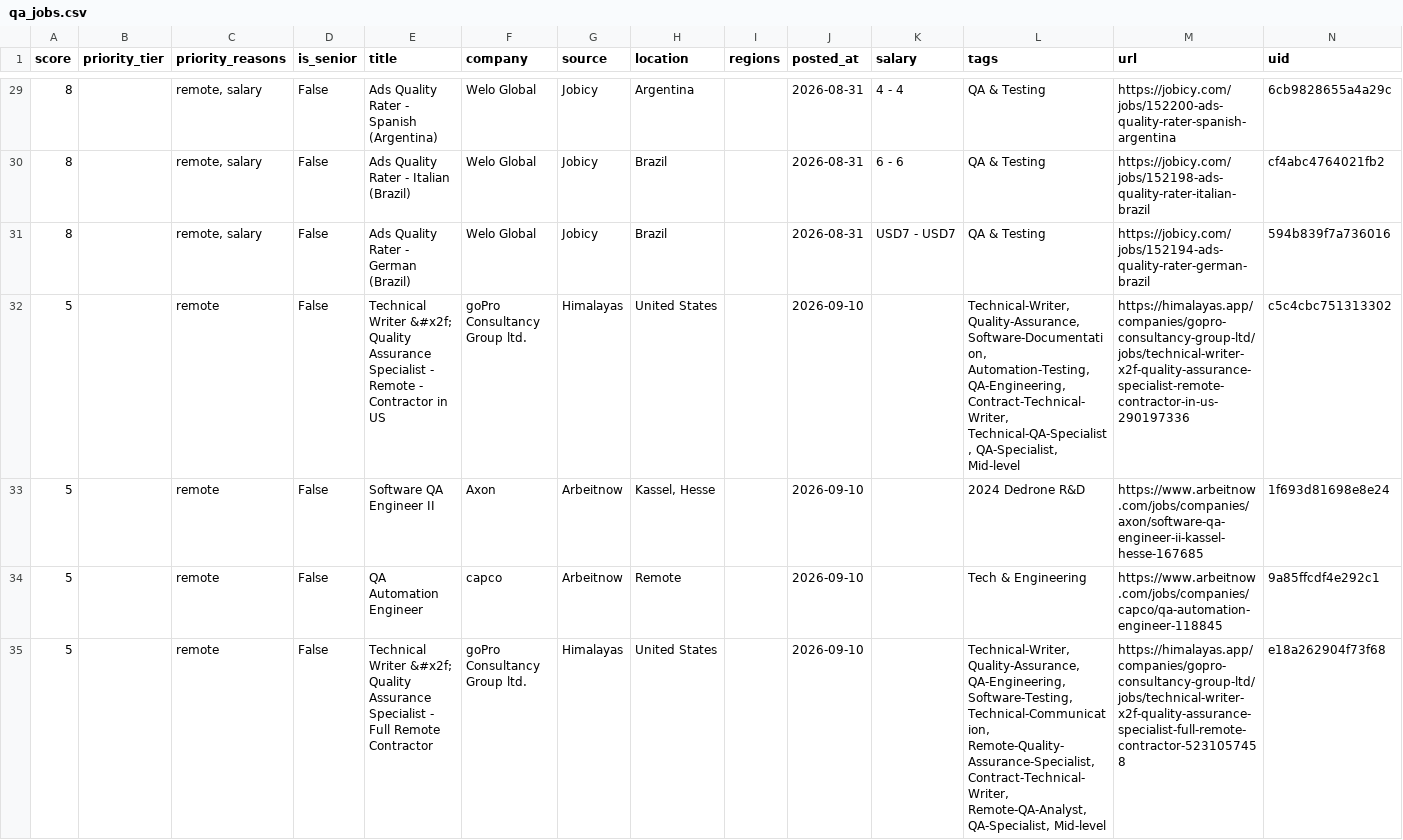
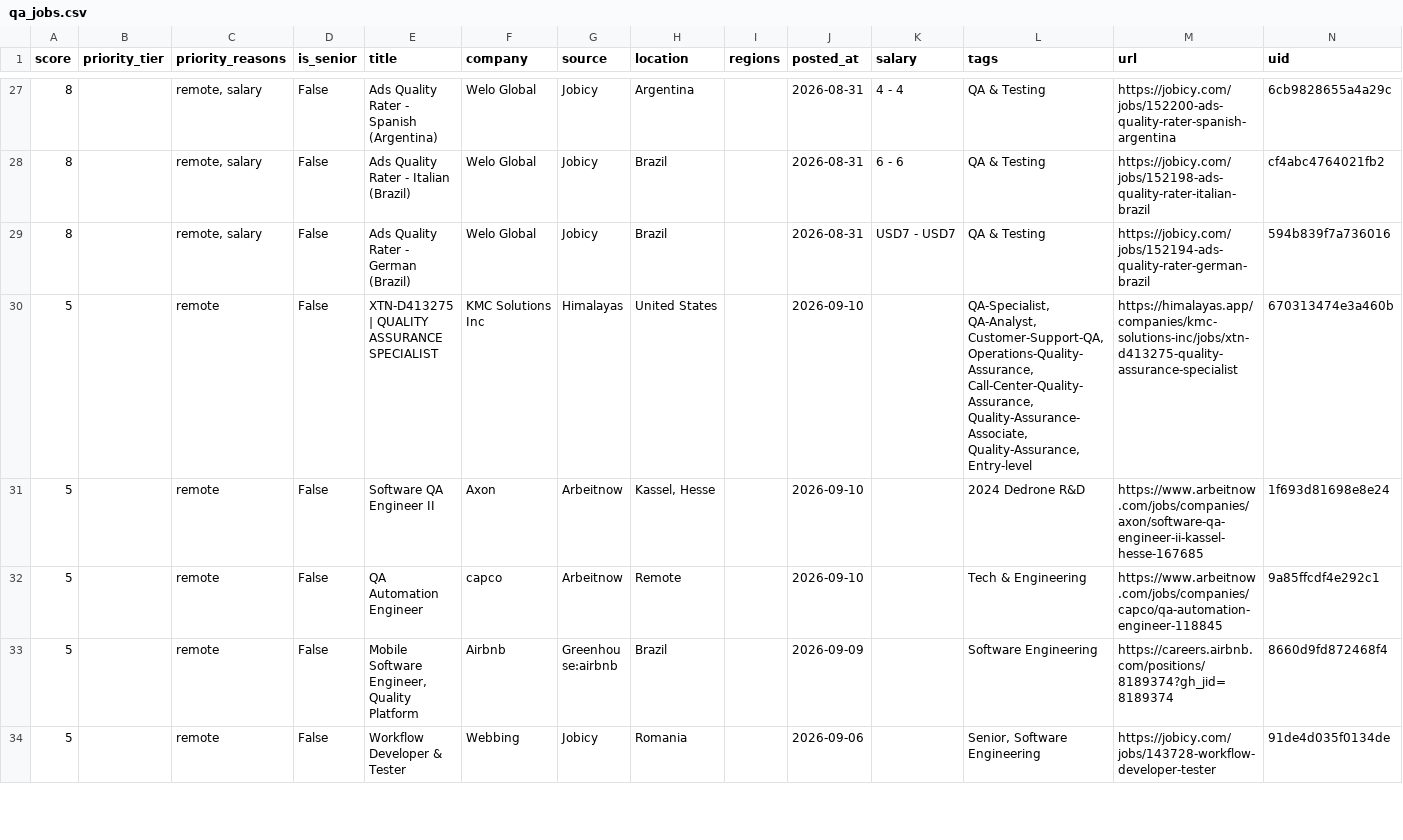
Before and after one commit to alif16syafri/job-scanner, a CSV file: output/qa_jobs.csv, drawn as a sheet; only a part is shown, gaps mark what is left out; the shorter side is filled out with more unchanged rows; the diff covers the shown part only.

```diff
--- a/output/qa_jobs.csv
+++ b/output/qa_jobs.csv
@@ -31,5 +29,4 @@ score,priority_tier,priority_reasons,is_senior,title,company,source,location,reg
 8,,"remote, salary",False,Ads Quality Rater - German (Brazil),Welo Global,Jobicy,Brazil,,2026-08-31,USD7 - USD7,QA & Testing,https://jobicy.com/jobs/152194-ads-quality-rater-german-brazil,594b839f7a736016
-5,,remote,False,Technical Writer &#x2f; Quality Assurance Specialist - Remote - Contractor in US,goPro Consultancy Group ltd.,Himalayas,United States,,2026-09-10,,"Technical-Writer, Quality-Assurance, Software-Documentation, Automation-Testing, QA-Engineering, Contract-Technical-Writer, Technical-QA-Specialist, QA-Specialist, Mid-level",https://himalayas.app/companies/gopro-consultancy-group-ltd/jobs/technical-writer-x2f-quality-assurance-specialist-remote-contractor-in-us-290197336,c5c4cbc751313302
+5,,remote,False,XTN-D413275 | QUALITY ASSURANCE SPECIALIST,KMC Solutions Inc,Himalayas,United States,,2026-09-10,,"QA-Specialist, QA-Analyst, Customer-Support-QA, Operations-Quality-Assurance, Call-Center-Quality-Assurance, Quality-Assurance-Associate, Quality-Assurance, Entry-level",https://himalayas.app/companies/kmc-solutions-inc/jobs/xtn-d413275-quality-assurance-specialist,670313474e3a460b
 5,,remote,False,Software QA Engineer II,Axon,Arbeitnow,"Kassel, Hesse",,2026-09-10,,2024 Dedrone R&D,https://www.arbeitnow.com/jobs/companies/axon/software-qa-engineer-ii-kassel-hesse-167685,1f693d81698e8e24
 5,,remote,False,QA Automation Engineer,capco,Arbeitnow,Remote,,2026-09-10,,Tech & Engineering,https://www.arbeitnow.com/jobs/companies/capco/qa-automation-engineer-118845,9a85ffcdf4e292c1
-5,,remote,False,Technical Writer &#x2f; Quality Assurance Specialist - Full Remote Contractor,goPro Consultancy Group ltd.,Himalayas,United States,,2026-09-10,,"Technical-Writer, Quality-Assurance, QA-Engineering, Software-Testing, Technical-Communication, Remote-Quality-Assurance-Specialist, Contract-Technical-Writer, Remote-QA-Analyst, QA-Specialist, Mid-level",https://himalayas.app/companies/gopro-consultancy-group-ltd/jobs/technical-writer-x2f-quality-assurance-specialist-full-remote-contractor-5231057458,e18a262904f73f68
```
Also changed, not shown: 3 added rows, 7 removed rows and 13 edited cells elsewhere in this file, 2 other files.
